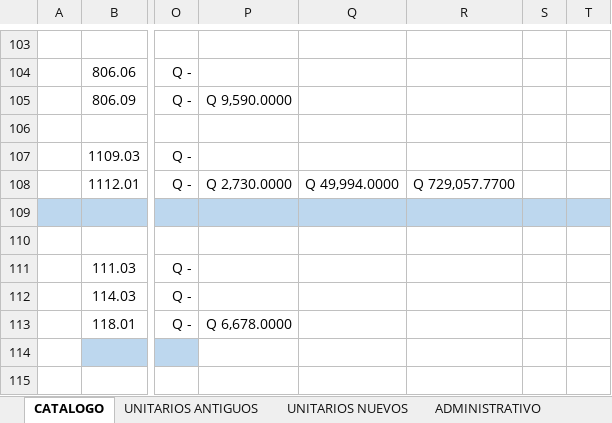
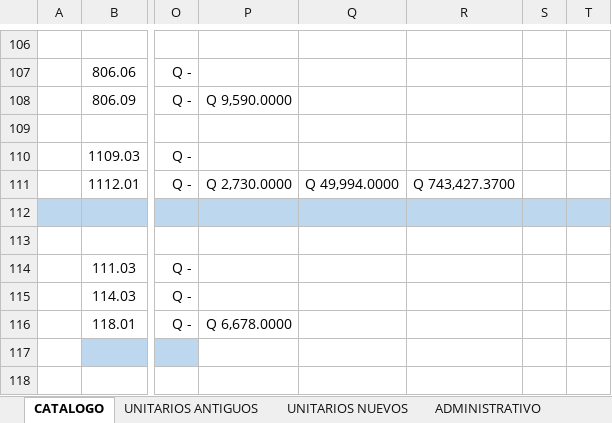
Before and after one commit to Dacfnetic/out-woods-construction-company, an Excel workbook: Clientes/Katherine Calderón/0001 -Escuela Melchor, Petén/Documentos generados/Excel/ANEXO ESCUELA MELCHOR (Out-woods).xlsx, sheet CATALOGO, drawn as a sheet; only a part is shown, gaps mark what is left out; values as stored, in another font and other column widths than the file's, no borders; charts and pictures and conditional formats not drawn; addresses are those after the commit; the diff covers the shown part only; the diff names each change by its address in the sheet, - before the commit and + after, or states it on an @@ line.

```diff
--- a/Clientes/Katherine Calderón/0001 -Escuela Melchor, Petén/Documentos generados/Excel/ANEXO ESCUELA MELCHOR (Out-woods).xlsx (sheet CATALOGO)
+++ b/Clientes/Katherine Calderón/0001 -Escuela Melchor, Petén/Documentos generados/Excel/ANEXO ESCUELA MELCHOR (Out-woods).xlsx (sheet CATALOGO)
-R111: Q 729,057.7700
+R111: Q 743,427.3700
```
Also changed, not shown: 10 added rows, 7 removed rows and 9 edited cells elsewhere in this sheet, sheet UNITARIOS NUEVOS, sheet PRECIOS NUEVOS, sheet ADMINISTRATIVO, sheet CRONOGRAMA, formulas that keep their value, charts or pictures, 3 other files.
